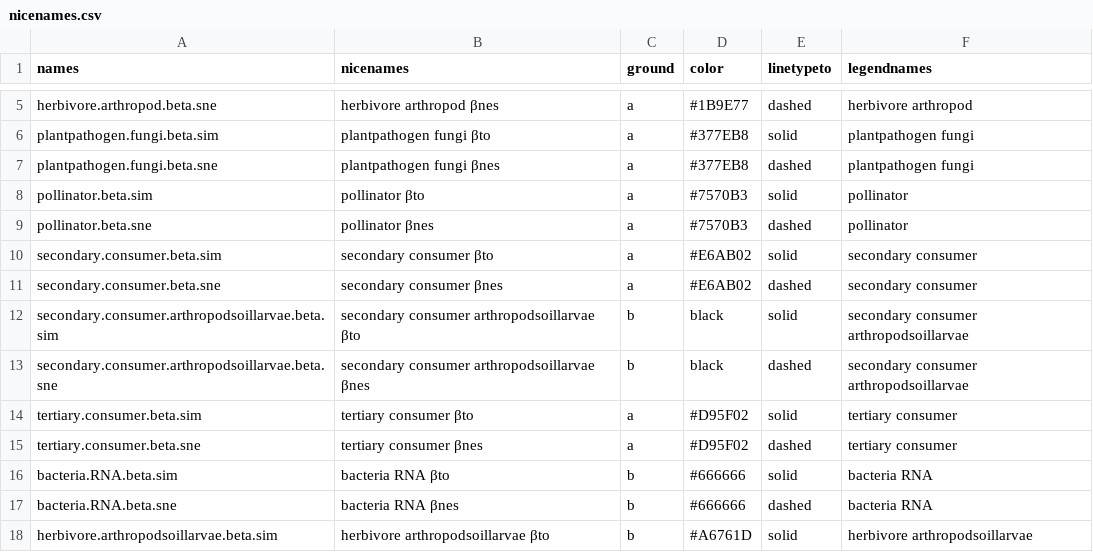
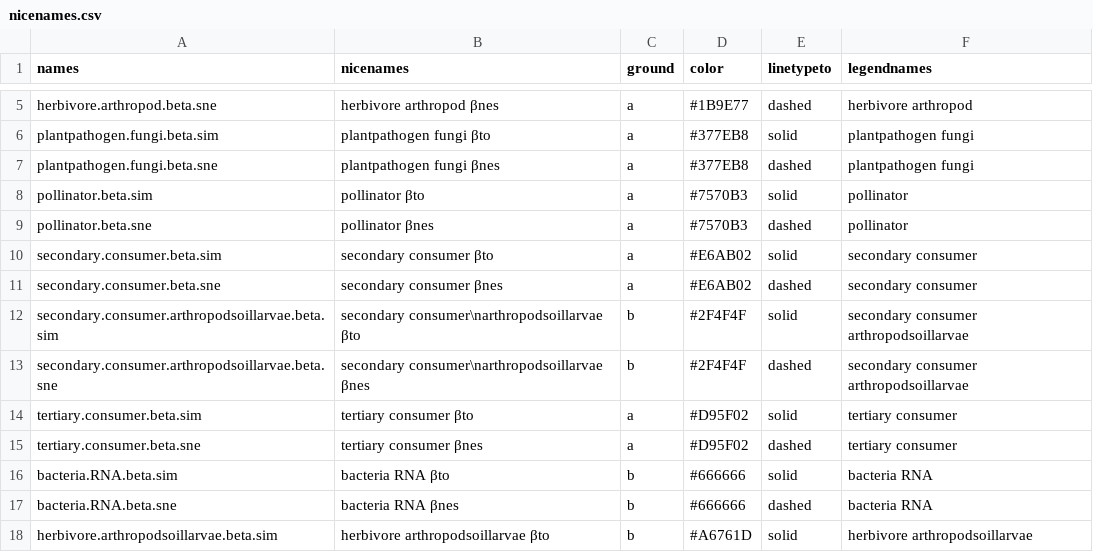
Before and after one commit to allanecology/BetaDivMultifun, a CSV file: vignettes/nicenames.csv, drawn as a sheet; only a part is shown, gaps mark what is left out.

Commit message:
updated color for new trophic level arthropodsoillarvae

```diff
--- a/vignettes/nicenames.csv
+++ b/vignettes/nicenames.csv
@@ -11,4 +11,4 @@ secondary.consumer.beta.sim,secondary consumer βto,a,#E6AB02,solid,secondary co
 secondary.consumer.beta.sne,secondary consumer βnes,a,#E6AB02,dashed,secondary consumer
-secondary.consumer.arthropodsoillarvae.beta.sim,secondary consumer arthropodsoillarvae βto,b,black,solid,secondary consumer arthropodsoillarvae
-secondary.consumer.arthropodsoillarvae.beta.sne,secondary consumer arthropodsoillarvae βnes,b,black,dashed,secondary consumer arthropodsoillarvae
+secondary.consumer.arthropodsoillarvae.beta.sim,secondary consumer\narthropodsoillarvae βto,b,#2F4F4F,solid,secondary consumer arthropodsoillarvae
+secondary.consumer.arthropodsoillarvae.beta.sne,secondary consumer\narthropodsoillarvae βnes,b,#2F4F4F,dashed,secondary consumer arthropodsoillarvae
 tertiary.consumer.beta.sim,tertiary consumer βto,a,#D95F02,solid,tertiary consumer
```
